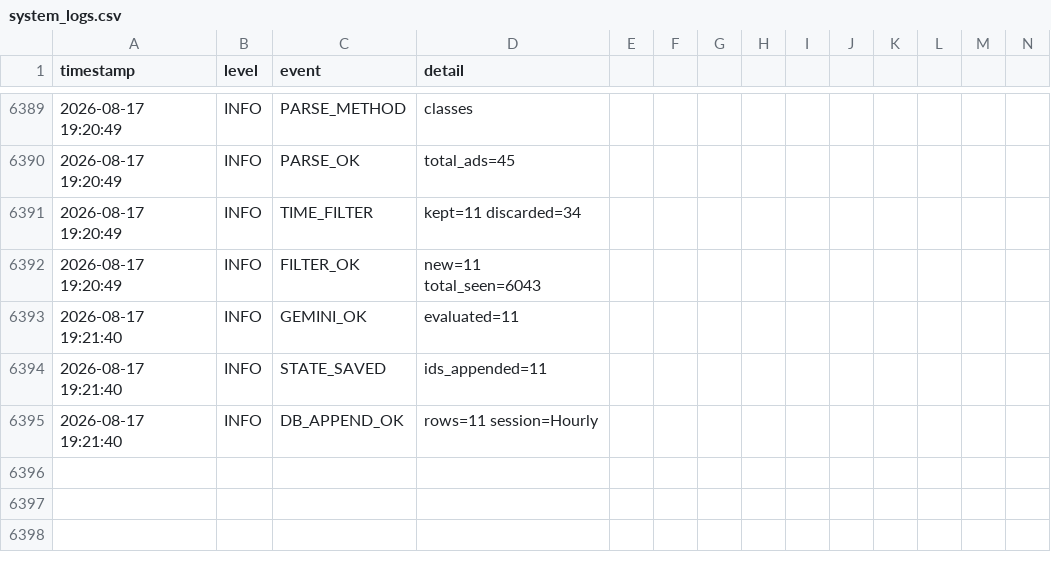
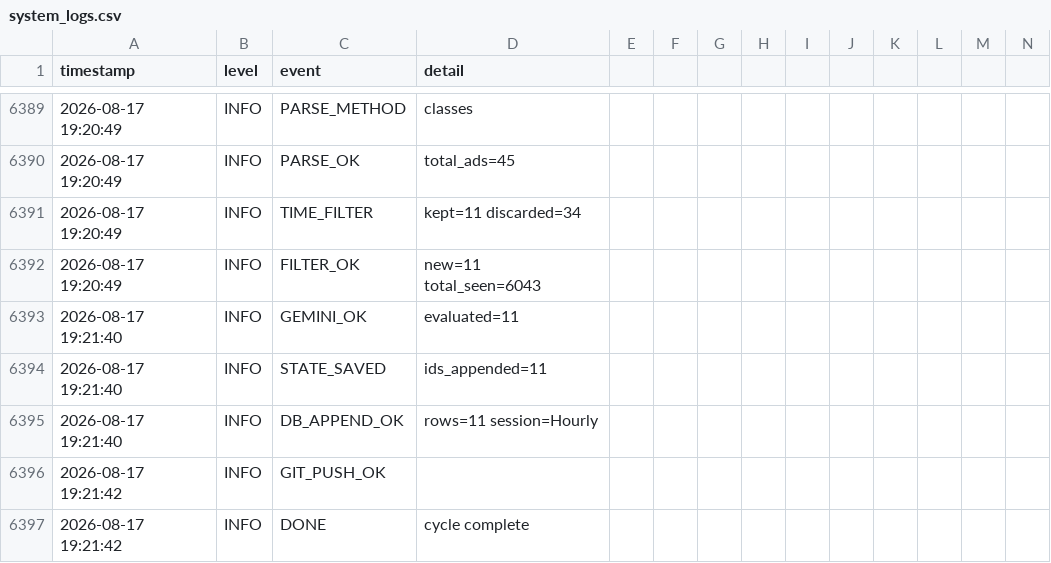
Before and after one commit to mrdarwish78/olxhuntero, a CSV file: system_logs.csv, drawn as a sheet; only a part is shown, gaps mark what is left out; rows hold the shown columns only; the diff names each change by its address in the sheet, - before the commit and + after, or states it on an @@ line.

Commit message:
auto: update state 2026-08-17T19:21:42Z

```diff
--- a/system_logs.csv
+++ b/system_logs.csv
+row 6396: 2026-08-17 19:21:42 | INFO | GIT_PUSH_OK
+row 6397: 2026-08-17 19:21:42 | INFO | DONE | cycle complete
```
